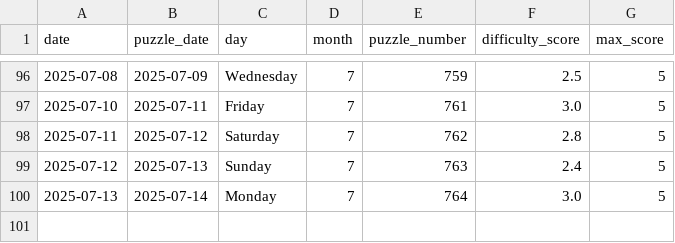
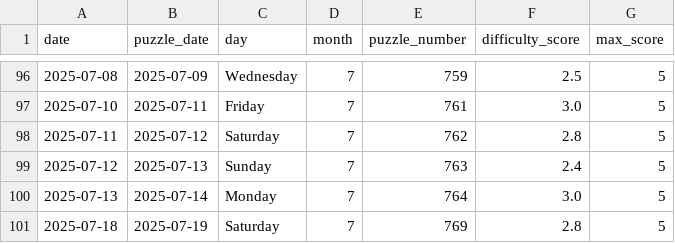
Before and after one commit to EricSev/connections_difficulty_scraper, a CSV file: data/connections_difficulty_daily.csv, drawn as a sheet; only a part is shown, gaps mark what is left out; the diff names each change by its address in the sheet, - before the commit and + after, or states it on an @@ line.

```diff
--- a/data/connections_difficulty_daily.csv
+++ b/data/connections_difficulty_daily.csv
+row 101: 2025-07-18 | 2025-07-19 | Saturday | 7 | 769 | 2.8 | 5
```
Also changed, not shown: data/connections_difficulty_history.csv, 3 other files.
